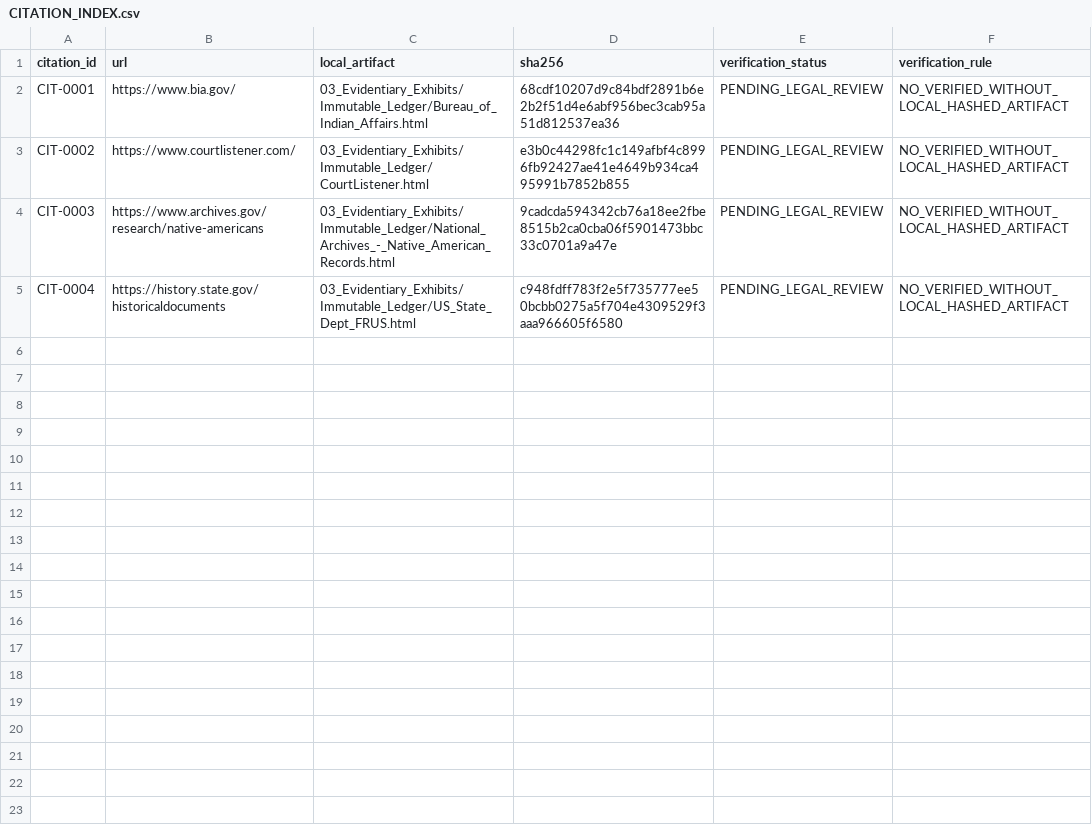
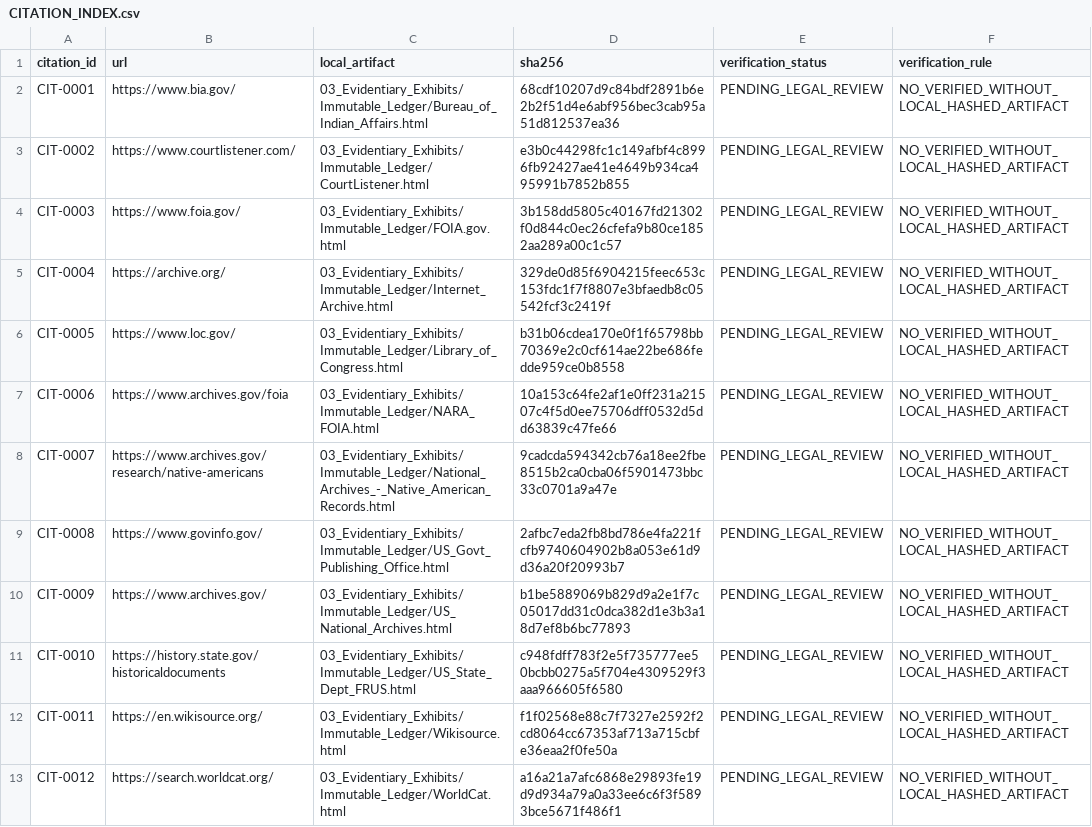
Before and after one commit to GlobalRestitutionAlliance/turtle-island-us-ca-big-lagoon-rancheria-california-master-litigation, a CSV file: 03_Evidentiary_Exhibits/CITATION_INDEX.csv, drawn as a sheet.

Commit message:
Batch 2b: harvest expanded sources, citations, manifests

```diff
--- a/03_Evidentiary_Exhibits/CITATION_INDEX.csv
+++ b/03_Evidentiary_Exhibits/CITATION_INDEX.csv
@@ -3,3 +3,11 @@ CIT-0001,https://www.bia.gov/,03_Evidentiary_Exhibits/Immutable_Ledger/Bureau_of
 CIT-0002,https://www.courtlistener.com/,03_Evidentiary_Exhibits/Immutable_Ledger/CourtListener.html,e3b0c44298fc1c149afbf4c8996fb92427ae41e4649b934ca495991b7852b855,PENDING_LEGAL_REVIEW,NO_VERIFIED_WITHOUT_LOCAL_HASHED_ARTIFACT
-CIT-0003,https://www.archives.gov/research/native-americans,03_Evidentiary_Exhibits/Immutable_Ledger/National_Archives_-_Native_American_Records.html,9cadcda594342cb76a18ee2fbe8515b2ca0cba06f5901473bbc33c0701a9a47e,PENDING_LEGAL_REVIEW,NO_VERIFIED_WITHOUT_LOCAL_HASHED_ARTIFACT
-CIT-0004,https://history.state.gov/historicaldocuments,03_Evidentiary_Exhibits/Immutable_Ledger/US_State_Dept_FRUS.html,c948fdff783f2e5f735777ee50bcbb0275a5f704e4309529f3aaa966605f6580,PENDING_LEGAL_REVIEW,NO_VERIFIED_WITHOUT_LOCAL_HASHED_ARTIFACT
+CIT-0003,https://www.foia.gov/,03_Evidentiary_Exhibits/Immutable_Ledger/FOIA.gov.html,3b158dd5805c40167fd21302f0d844c0ec26cfefa9b80ce1852aa289a00c1c57,PENDING_LEGAL_REVIEW,NO_VERIFIED_WITHOUT_LOCAL_HASHED_ARTIFACT
+CIT-0004,https://archive.org/,03_Evidentiary_Exhibits/Immutable_Ledger/Internet_Archive.html,329de0d85f6904215feec653c153fdc1f7f8807e3bfaedb8c05542fcf3c2419f,PENDING_LEGAL_REVIEW,NO_VERIFIED_WITHOUT_LOCAL_HASHED_ARTIFACT
+CIT-0005,https://www.loc.gov/,03_Evidentiary_Exhibits/Immutable_Ledger/Library_of_Congress.html,b31b06cdea170e0f1f65798bb70369e2c0cf614ae22be686fedde959ce0b8558,PENDING_LEGAL_REVIEW,NO_VERIFIED_WITHOUT_LOCAL_HASHED_ARTIFACT
+CIT-0006,https://www.archives.gov/foia,03_Evidentiary_Exhibits/Immutable_Ledger/NARA_FOIA.html,10a153c64fe2af1e0ff231a21507c4f5d0ee75706dff0532d5dd63839c47fe66,PENDING_LEGAL_REVIEW,NO_VERIFIED_WITHOUT_LOCAL_HASHED_ARTIFACT
+CIT-0007,https://www.archives.gov/research/native-americans,03_Evidentiary_Exhibits/Immutable_Ledger/National_Archives_-_Native_American_Records.html,9cadcda594342cb76a18ee2fbe8515b2ca0cba06f5901473bbc33c0701a9a47e,PENDING_LEGAL_REVIEW,NO_VERIFIED_WITHOUT_LOCAL_HASHED_ARTIFACT
+CIT-0008,https://www.govinfo.gov/,03_Evidentiary_Exhibits/Immutable_Ledger/US_Govt_Publishing_Office.html,2afbc7eda2fb8bd786e4fa221fcfb9740604902b8a053e61d9d36a20f20993b7,PENDING_LEGAL_REVIEW,NO_VERIFIED_WITHOUT_LOCAL_HASHED_ARTIFACT
+CIT-0009,https://www.archives.gov/,03_Evidentiary_Exhibits/Immutable_Ledger/US_National_Archives.html,b1be5889069b829d9a2e1f7c05017dd31c0dca382d1e3b3a18d7ef8b6bc77893,PENDING_LEGAL_REVIEW,NO_VERIFIED_WITHOUT_LOCAL_HASHED_ARTIFACT
+CIT-0010,https://history.state.gov/historicaldocuments,03_Evidentiary_Exhibits/Immutable_Ledger/US_State_Dept_FRUS.html,c948fdff783f2e5f735777ee50bcbb0275a5f704e4309529f3aaa966605f6580,PENDING_LEGAL_REVIEW,NO_VERIFIED_WITHOUT_LOCAL_HASHED_ARTIFACT
+CIT-0011,https://en.wikisource.org/,03_Evidentiary_Exhibits/Immutable_Ledger/Wikisource.html,f1f02568e88c7f7327e2592f2cd8064cc67353af713a715cbfe36eaa2f0fe50a,PENDING_LEGAL_REVIEW,NO_VERIFIED_WITHOUT_LOCAL_HASHED_ARTIFACT
+CIT-0012,https://search.worldcat.org/,03_Evidentiary_Exhibits/Immutable_Ledger/WorldCat.html,a16a21a7afc6868e29893fe19d9d934a79a0a33ee6c6f3f5893bce5671f486f1,PENDING_LEGAL_REVIEW,NO_VERIFIED_WITHOUT_LOCAL_HASHED_ARTIFACT
```
Also changed, not shown: 32 other files.
